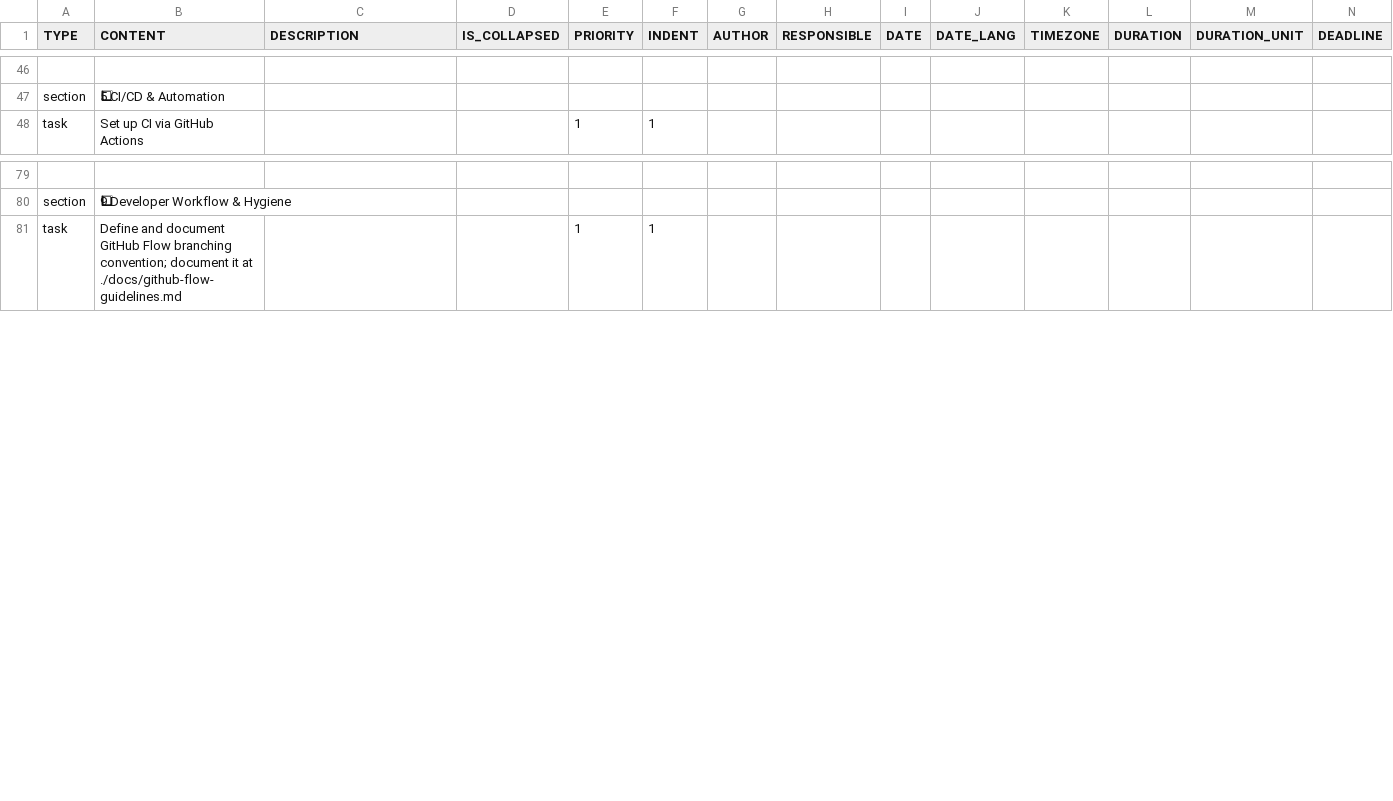
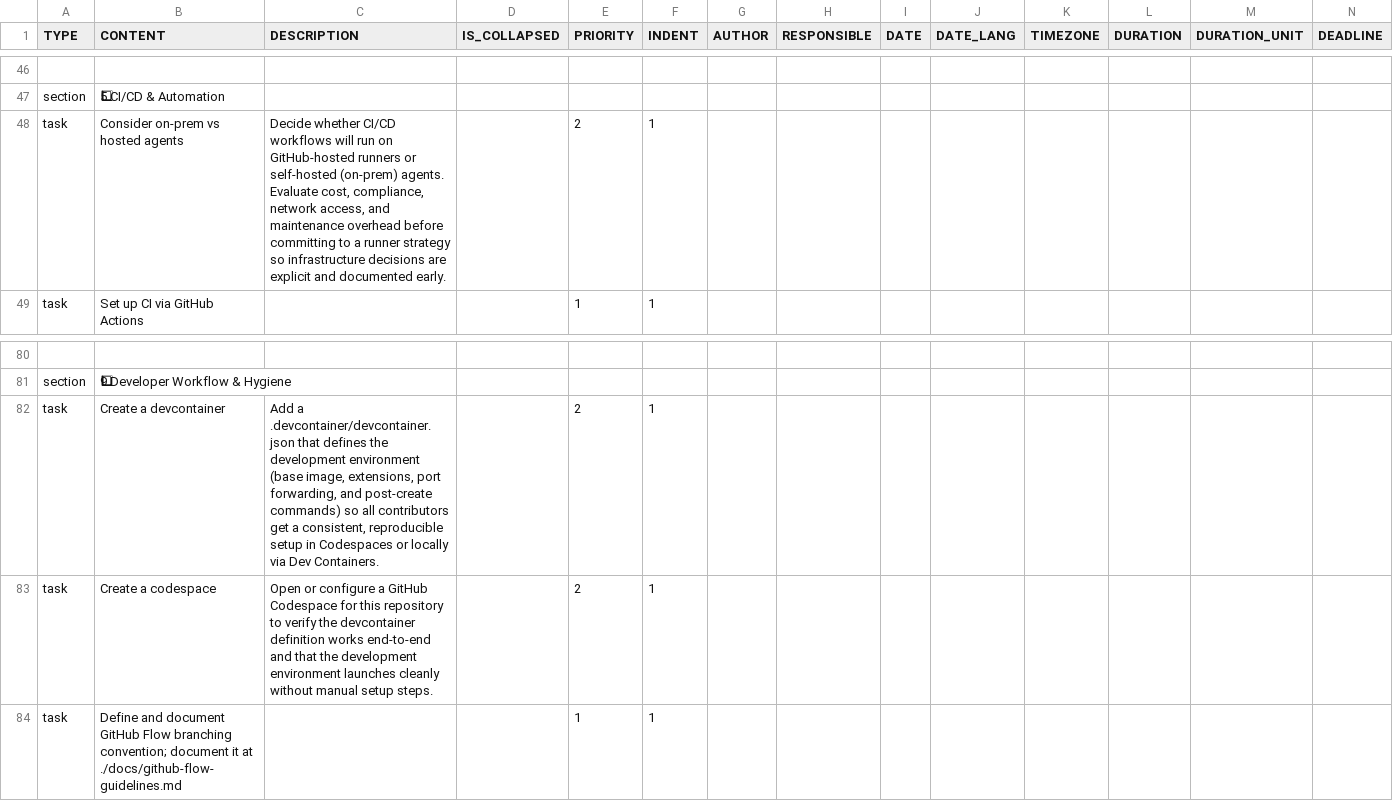
Before and after one commit to colin-gourlay/todoist-playbook, a CSV file: csv-templates/github/github-repo-spin-up/template.csv, drawn as a sheet; only a part is shown, gaps mark what is left out; rows hold the shown columns only; the diff names each change by its address in the sheet, - before the commit and + after, or states it on an @@ line.

Commit message:
feat: add codespace, devcontainer, and on-prem vs hosted agents tasks to github-repo-spin-up

```diff
--- a/csv-templates/github/github-repo-spin-up/template.csv
+++ b/csv-templates/github/github-repo-spin-up/template.csv
+row 48: task | Consider on-prem vs hosted agents | Decide whether CI/CD workflows will run on GitHub-hosted runners or self-hosted (on-prem) agents. Evaluate cost, compliance, network access, and maintenance overhead before committing to a runner strategy so infrastructure decisions are explicit and documented early. |  | 2 | 1
+row 82: task | Create a devcontainer | Add a .devcontainer/devcontainer.json that defines the development environment (base image, extensions, port forwarding, and post-create commands) so all contributors get a consistent, reproducible setup in Codespaces or locally via Dev Containers. |  | 2 | 1
+row 83: task | Create a codespace | Open or configure a GitHub Codespace for this repository to verify the devcontainer definition works end-to-end and that the development environment launches cleanly without manual setup steps. |  | 2 | 1
```
